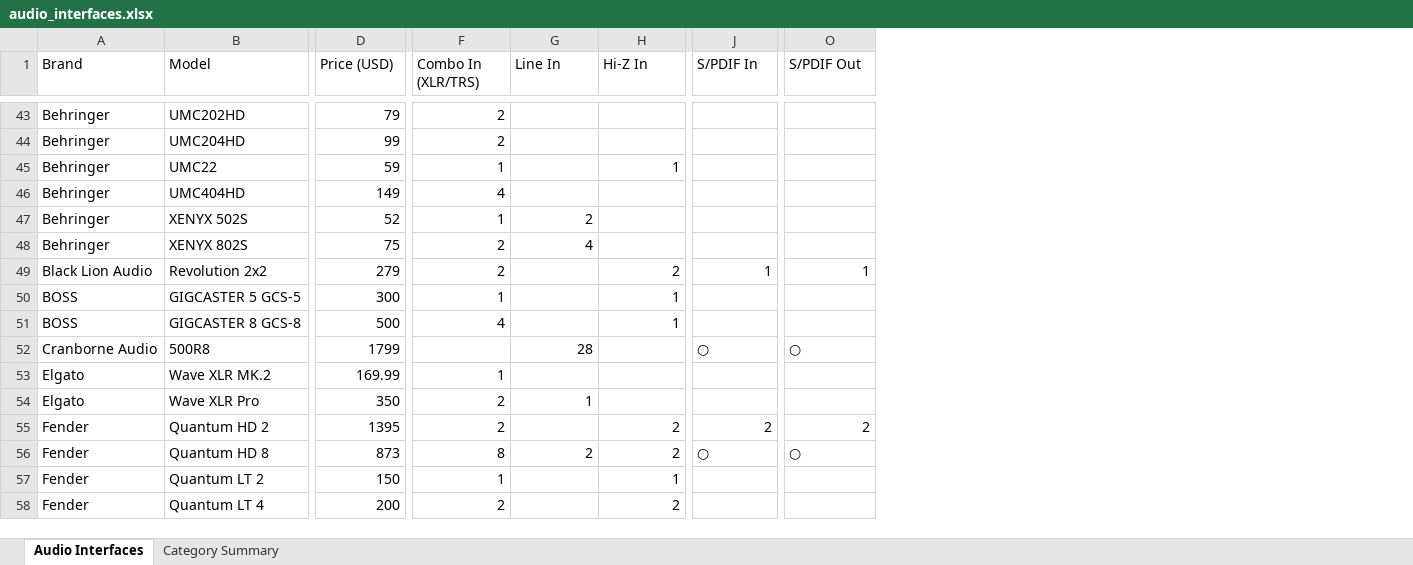
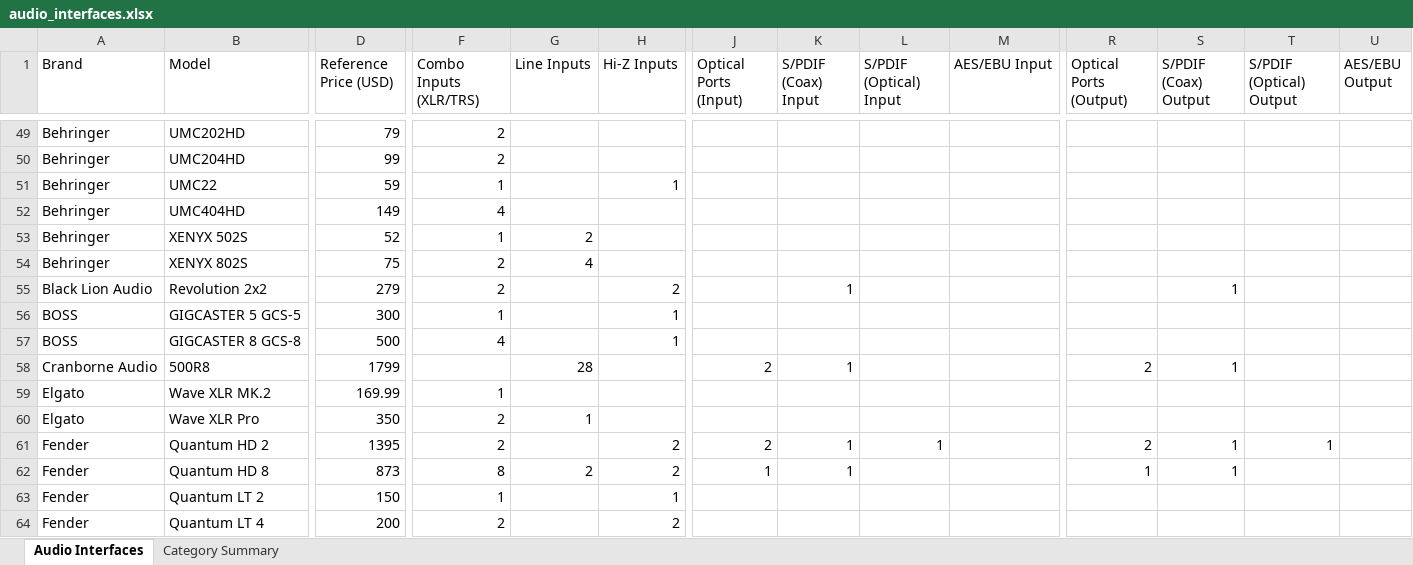
Before and after one commit to semnil/audio-interface-compare-site, an Excel workbook: data/audio_interfaces.xlsx, sheet Audio Interfaces, drawn as a sheet; only a part is shown, gaps mark what is left out; values as stored, in another font and other column widths than the file's, no cell formats; addresses are those after the commit; the diff covers the shown part only; the diff names each change by its address in the sheet, - before the commit and + after, or states it on an @@ line.

```diff
--- a/data/audio_interfaces.xlsx (sheet Audio Interfaces)
+++ b/data/audio_interfaces.xlsx (sheet Audio Interfaces)
+column K (S/PDIF (Coax) Input), rows 55-62: 1 |  |  | 1 |  |  | 1 | 1
+column L (S/PDIF (Optical) Input), row 61: 1
+column M (AES/EBU Input), empty
+column S (S/PDIF (Coax) Output), rows 55-62: 1 |  |  | 1 |  |  | 1 | 1
+column T (S/PDIF (Optical) Output), row 61: 1
+column U (AES/EBU Output), empty
-D1: Price (USD)
+D1: Reference Price (USD)
-F1: Combo In (XLR/TRS)
+F1: Combo Inputs (XLR/TRS)
-G1: Line In
+G1: Line Inputs
-H1: Hi-Z In
+H1: Hi-Z Inputs
-J1: S/PDIF In
+J1: Optical Ports (Input)
-R1: S/PDIF Out
+R1: Optical Ports (Output)
-J55 (Optical Ports (Input)): 1
+J55 (Optical Ports (Input)): (empty)
-R55 (Optical Ports (Output)): 1
+R55 (Optical Ports (Output)): (empty)
-J58 (Optical Ports (Input)): ○
+J58 (Optical Ports (Input)): 2
-R58 (Optical Ports (Output)): ○
+R58 (Optical Ports (Output)): 2
-J62 (Optical Ports (Input)): ○
+J62 (Optical Ports (Input)): 1
-R62 (Optical Ports (Output)): ○
+R62 (Optical Ports (Output)): 1
```
Also changed, not shown: 6 added rows and 126 edited cells elsewhere in this sheet, sheet Category Summary, cell formats, 1 other file.
